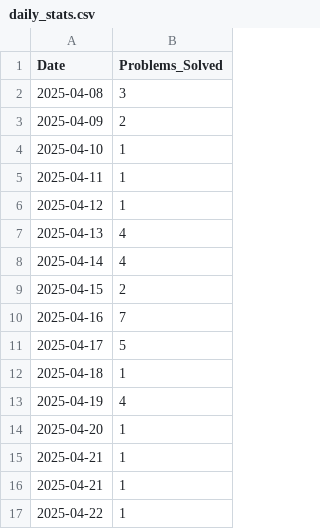
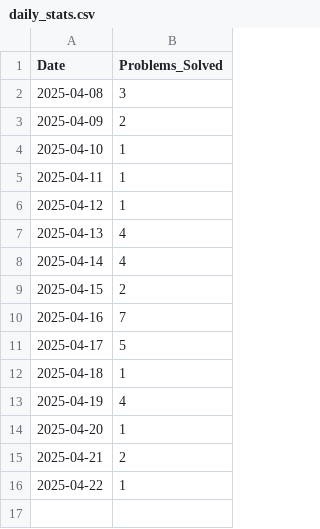
Before and after one commit to aimldinesh/data-science-coding-log, a CSV file: daily_stats.csv, drawn as a sheet.

```diff
--- a/daily_stats.csv
+++ b/daily_stats.csv
@@ -14,4 +14,3 @@ Date,Problems_Solved
 2025-04-20,1
-2025-04-21,1
-2025-04-21,1
+2025-04-21,2
 2025-04-22,1
```
Also changed, not shown: 4 other files.
